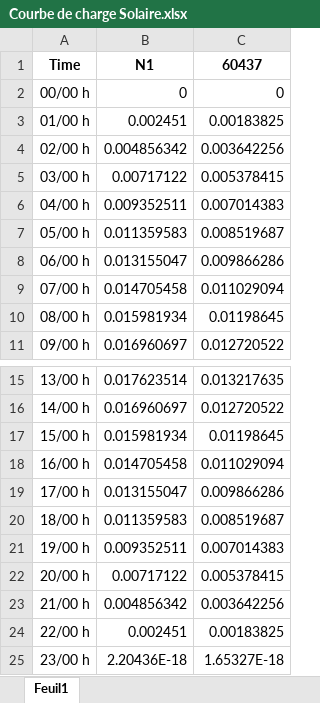
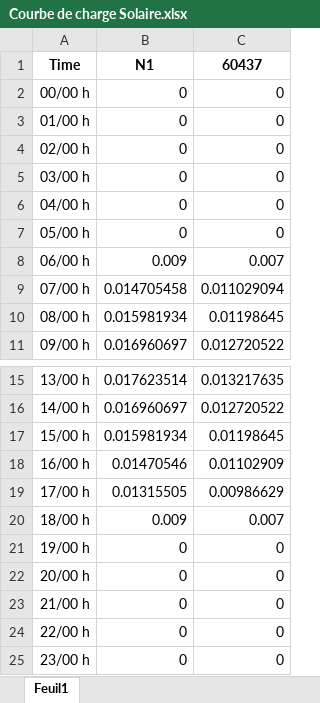
Before and after one commit to karim-bergoug/rhtlab_DKM, an Excel workbook: Projet-Groupe1-DKM/data/Courbe de charge Solaire.xlsx, sheet Feuil1, drawn as a sheet; only a part is shown, gaps mark what is left out; values as stored, in another font and other column widths than the file's, no borders; charts and pictures not drawn; the diff names each change by its address in the sheet, - before the commit and + after, or states it on an @@ line.

Commit message:
Correction production solaire

```diff
--- a/Projet-Groupe1-DKM/data/Courbe de charge Solaire.xlsx (sheet Feuil1)
+++ b/Projet-Groupe1-DKM/data/Courbe de charge Solaire.xlsx (sheet Feuil1)
-B3: 0.002451
+B3: 0
-C3: 0.00183825
+C3: 0
-B4: 0.004856342
+B4: 0
-C4: 0.003642256
+C4: 0
-B5: 0.00717122
+B5: 0
-C5: 0.005378415
+C5: 0
-B6: 0.009352511
+B6: 0
-C6: 0.007014383
+C6: 0
-B7: 0.011359583
+B7: 0
-C7: 0.008519687
+C7: 0
-B8: 0.013155047
+B8: 0.009
-C8: 0.009866286
+C8: 0.007
-B18: 0.014705458
+B18: 0.01470546
-C18: 0.011029094
+C18: 0.01102909
-B19: 0.013155047
+B19: 0.01315505
-C19: 0.009866286
+C19: 0.00986629
-B20: 0.011359583
+B20: 0.009
-C20: 0.008519687
+C20: 0.007
-B21: 0.009352511
+B21: 0
-C21: 0.007014383
+C21: 0
-B22: 0.00717122
+B22: 0
-C22: 0.005378415
+C22: 0
-B23: 0.004856342
+B23: 0
-C23: 0.003642256
+C23: 0
-B24: 0.002451
+B24: 0
-C24: 0.00183825
+C24: 0
-B25: 2.20436E-18
+B25: 0
-C25: 1.65327E-18
+C25: 0
```
Also changed, not shown: charts or pictures, Projet-Groupe1-DKM/data/power_profile.xlsx, Projet-Groupe1-DKM/data/trey_power_network.xlsx, 12 other files.
